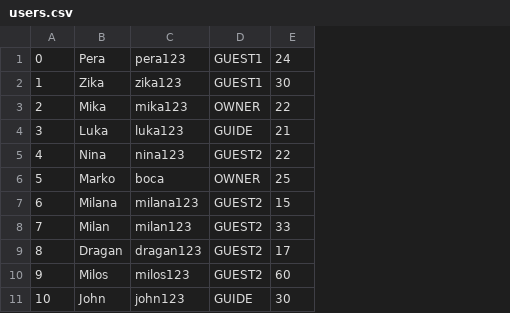
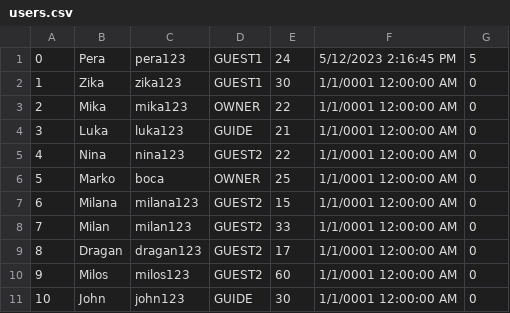
Before and after one commit to lazarristic023/SIMS_GroupD, a CSV file: Project/Project/Resources/Data/users.csv, drawn as a sheet; the diff names each change by its address in the sheet, - before the commit and + after, or states it on an @@ line.

```diff
--- a/Project/Project/Resources/Data/users.csv
+++ b/Project/Project/Resources/Data/users.csv
+column F, rows 1-11: 5/12/2023 2:16:45 PM | 1/1/0001 12:00:00 AM | 1/1/0001 12:00:00 AM | 1/1/0001 12:00:00 AM | 1/1/0001 12:00:00 AM | 1/1/0001 12:00:00 AM | 1/1/0001 12:00:00 AM | 1/1/0001 12:00:00 AM | 1/1/0001 12:00:00 AM | 1/1/0001 12:00:00 AM | 1/1/0001 12:00:00 AM
+column G, rows 1-11: 5 | 0 | 0 | 0 | 0 | 0 | 0 | 0 | 0 | 0 | 0
```
Also changed, not shown: Project/Project/Resources/Data/accReservations.csv, 26 other files.
